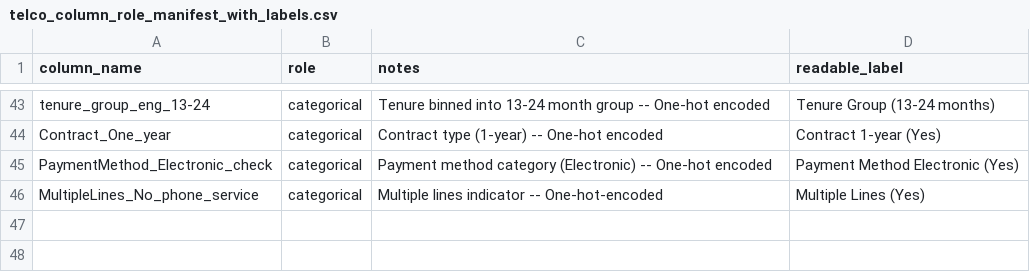
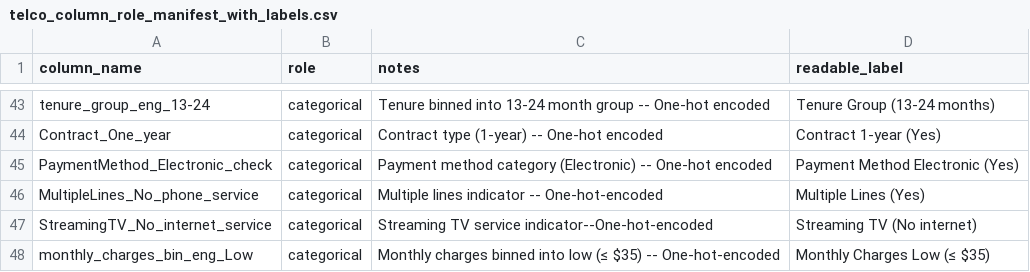
Before and after one commit to amschiltz/springboard_projects, a CSV file: Capstone_2/references/telco_column_role_manifest_with_labels.csv, drawn as a sheet; only a part is shown, gaps mark what is left out; the diff names each change by its address in the sheet, - before the commit and + after, or states it on an @@ line.

```diff
--- a/Capstone_2/references/telco_column_role_manifest_with_labels.csv
+++ b/Capstone_2/references/telco_column_role_manifest_with_labels.csv
+row 47: StreamingTV_No_internet_service | categorical | Streaming TV service indicator--One-hot-encoded | Streaming TV (No internet)
+row 48: monthly_charges_bin_eng_Low | categorical | Monthly charges binned into low (≤ $35) -- One-hot-encoded | Monthly Charges Low (≤ $35)
```
Also changed, not shown: Capstone_2/reports/constraint_table_oof.csv, Capstone_2/reports/model_comparison_table_oof_baseline_thr.csv, 4 other files.
